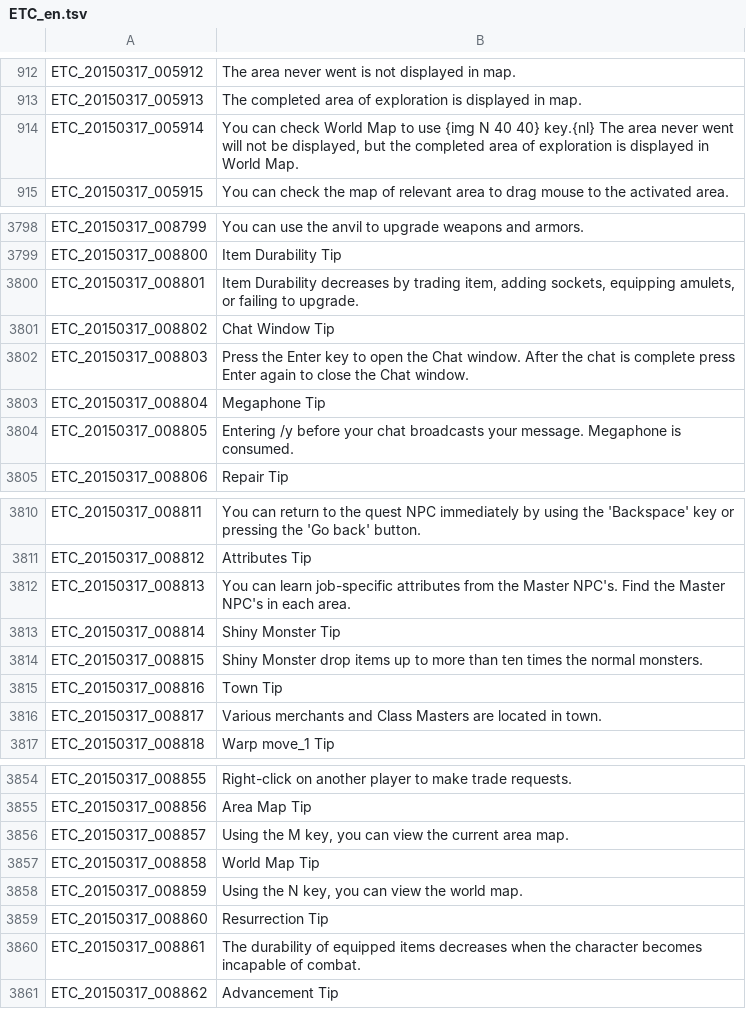
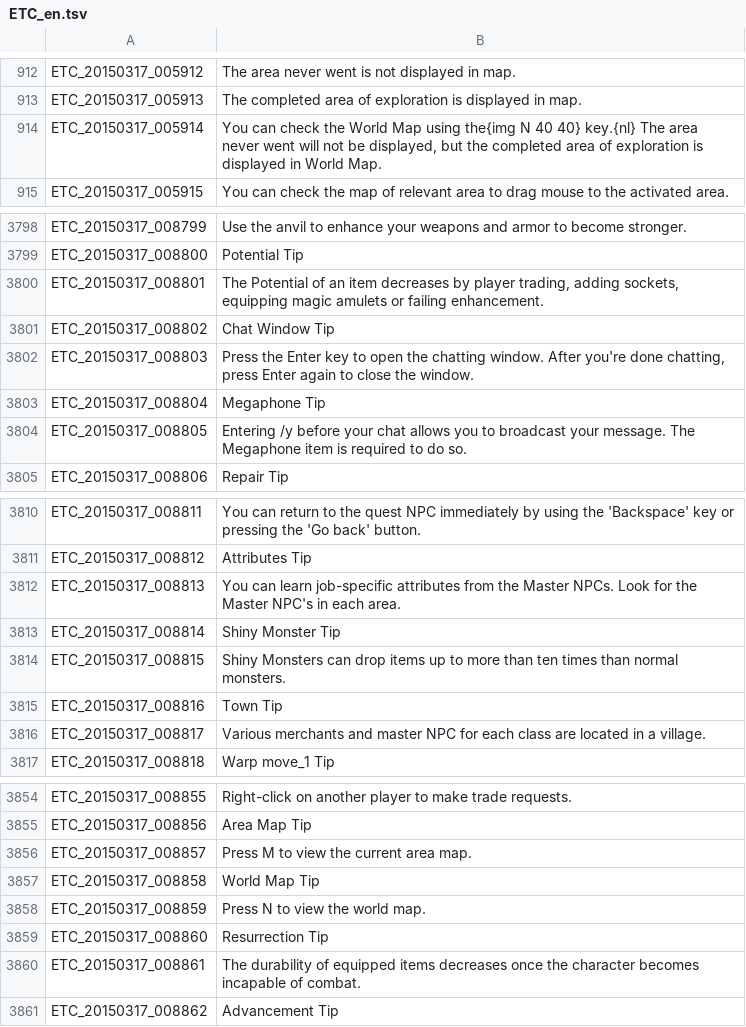
Before and after one commit to marikim/EnglishTranslation, a TSV file: ETC_en.tsv, drawn as a sheet; only a part is shown, gaps mark what is left out; the diff covers the shown part only; the diff names each change by its address in the sheet, - before the commit and + after, or states it on an @@ line.

```diff
--- a/ETC_en.tsv
+++ b/ETC_en.tsv
-B914: …can check World Map to use {img N 40…
+B914: …can check the World Map using the{img N 40…
-B3798: You can use the anvil to upgrade weapons and armors.
+B3798: Use the anvil to enhance your weapons and armor to become stronger.
-B3799: Item Durability Tip
+B3799: Potential Tip
-B3800: Item Durability decreases by trading item, adding sockets, equipping amulets, or failing to upgrade.
+B3800: The Potential of an item decreases by player trading, adding sockets, equipping magic amulets or failing enhancement.
-B3802: …open the Chat window. After the chat is complete press Enter again to close the Chat window.
+B3802: …open the chatting window. After you're done chatting, press Enter again to close the window.
-B3804: …your chat broadcasts your message. Megaphone is consumed.
+B3804: …your chat allows you to broadcast your message. The Megaphone item is required to do so.
-B3812: …the Master NPC's. Find the Master…
+B3812: …the Master NPCs. Look for the Master…
-B3814: Shiny Monster drop items up to more than ten times the normal monsters.
+B3814: Shiny Monsters can drop items up to more than ten times than normal monsters.
-B3816: …merchants and Class Masters are located in town.
+B3816: …merchants and master NPC for each class are located in a village.
-B3856: Using the M key, you can view the current area map.
+B3856: Press M to view the current area map.
-B3858: Using the N key, you can view the world map.
+B3858: Press N to view the world map.
-B3860: …items decreases when the character…
+B3860: …items decreases once the character…
```
Also changed, not shown: 36 edited cells elsewhere in this file.
